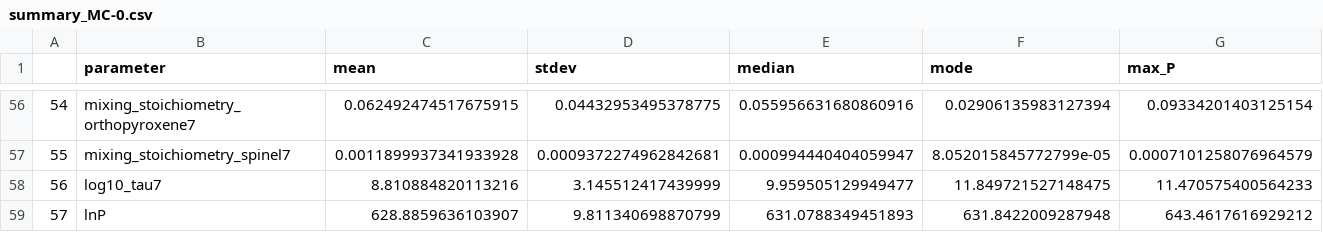
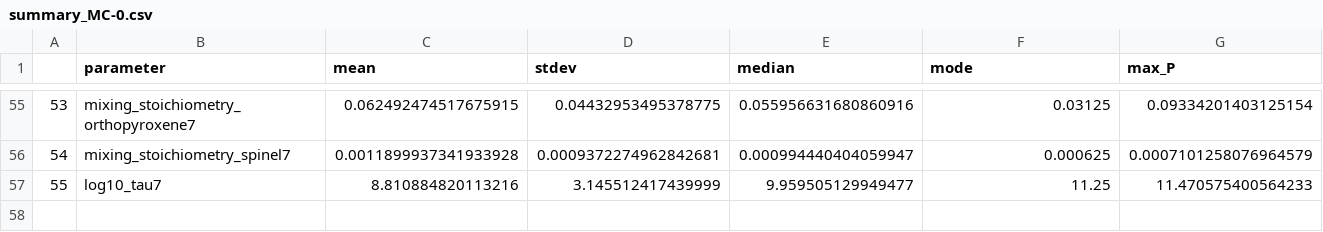
Before and after one commit to Fumipo-Theta/pt_mcmc_electron, a CSV file: analyzed/2018-0726/summary_MC-0.csv, drawn as a sheet; only a part is shown, gaps mark what is left out; removed rows and columns are numbered as before the commit, all else as after; the diff covers the shown part only; the diff names each change by its address in the sheet, - before the commit and + after, or states it on an @@ line.

```diff
--- a/analyzed/2018-0726/summary_MC-0.csv
+++ b/analyzed/2018-0726/summary_MC-0.csv
@@ column A renumbered between rows 2 and 57 @@
-F55 (mode): 0.02906135983127394
+F55 (mode): 0.03125
-F56 (mode): 8.052015845772799e-05
+F56 (mode): 0.000625
-F57 (mode): 11.849721527148475
+F57 (mode): 11.25
-row 59: 57 | lnP | 628.8859636103907 | 9.811340698870799 | 631.0788349451893 | 631.8422009287948 | 643.4617616929212
```
Also changed, not shown: 1 removed row and 53 edited cells elsewhere in this file, 3 other files.
